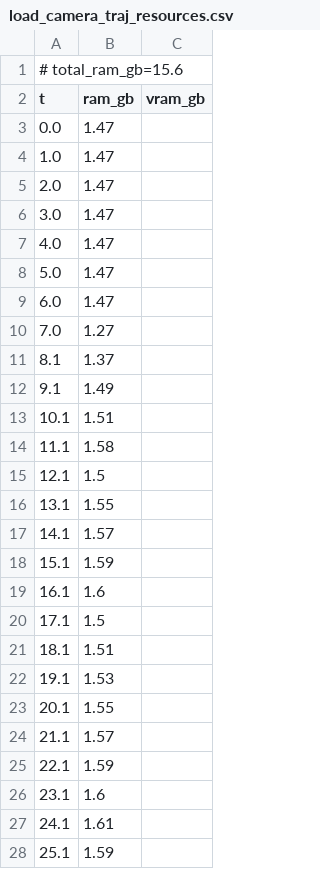
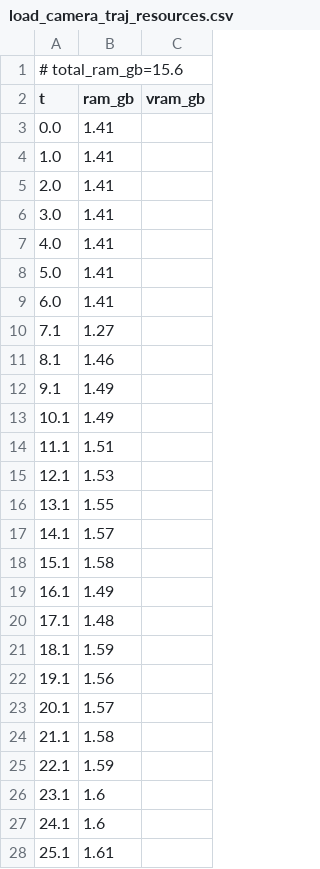
Before and after one commit to PozzettiAndrea/ComfyUI-MotionCapture, a CSV file: dev/linux-cpu/logs/load_camera_traj_resources.csv, drawn as a sheet; only a part is shown; the diff covers the shown part only.

Commit message:
Update dev/linux-cpu

```diff
--- a/dev/linux-cpu/logs/load_camera_traj_resources.csv
+++ b/dev/linux-cpu/logs/load_camera_traj_resources.csv
@@ -2,27 +2,27 @@
 t,ram_gb,vram_gb
-0.0,1.47,
-1.0,1.47,
-2.0,1.47,
-3.0,1.47,
-4.0,1.47,
-5.0,1.47,
-6.0,1.47,
-7.0,1.27,
-8.1,1.37,
+0.0,1.41,
+1.0,1.41,
+2.0,1.41,
+3.0,1.41,
+4.0,1.41,
+5.0,1.41,
+6.0,1.41,
+7.1,1.27,
+8.1,1.46,
 9.1,1.49,
-10.1,1.51,
-11.1,1.58,
-12.1,1.5,
+10.1,1.49,
+11.1,1.51,
+12.1,1.53,
 13.1,1.55,
 14.1,1.57,
-15.1,1.59,
-16.1,1.6,
-17.1,1.5,
-18.1,1.51,
-19.1,1.53,
-20.1,1.55,
-21.1,1.57,
+15.1,1.58,
+16.1,1.49,
+17.1,1.48,
+18.1,1.59,
+19.1,1.56,
+20.1,1.57,
+21.1,1.58,
 22.1,1.59,
 23.1,1.6,
-24.1,1.61,
-25.1,1.59,
+24.1,1.6,
+25.1,1.61,
```
Also changed, not shown: 3 added rows, 12 removed rows and 21 edited cells elsewhere in this file, dev/linux-cpu/logs/apply_motion_on_character_resources.csv, 32 other files.
